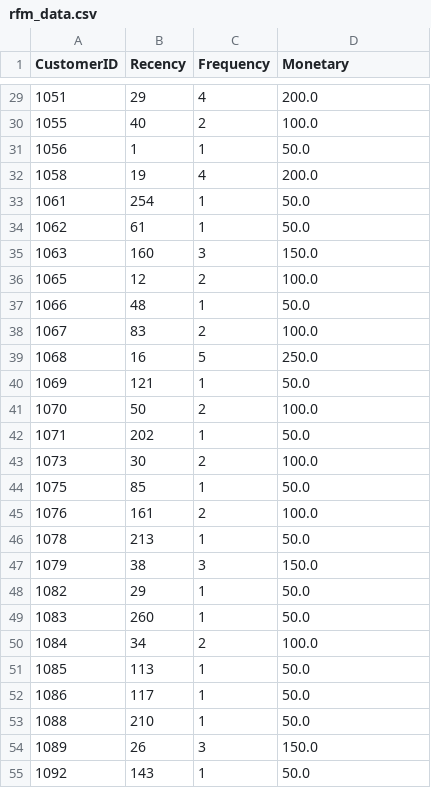
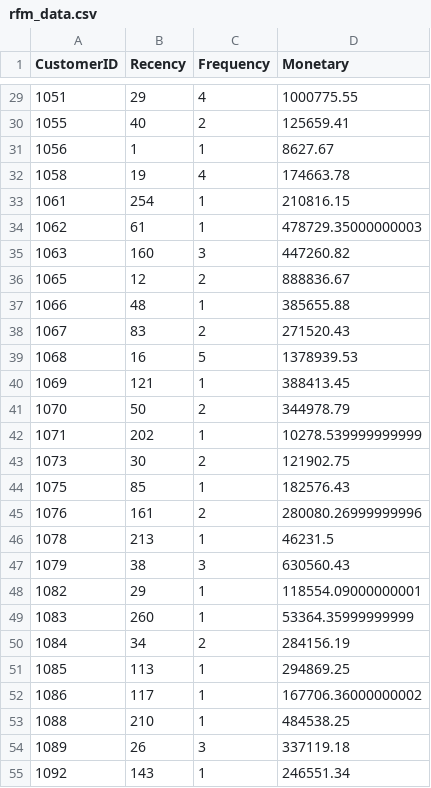
Before and after one commit to Benchav/analisis_python, a CSV file: customer_segmentation/data/rfm_data.csv, drawn as a sheet; only a part is shown, gaps mark what is left out; the diff covers the shown part only.

```diff
--- a/customer_segmentation/data/rfm_data.csv
+++ b/customer_segmentation/data/rfm_data.csv
@@ -29,27 +29,27 @@ CustomerID,Recency,Frequency,Monetary
-1051,29,4,200.0
-1055,40,2,100.0
-1056,1,1,50.0
-1058,19,4,200.0
-1061,254,1,50.0
-1062,61,1,50.0
-1063,160,3,150.0
-1065,12,2,100.0
-1066,48,1,50.0
-1067,83,2,100.0
-1068,16,5,250.0
-1069,121,1,50.0
-1070,50,2,100.0
-1071,202,1,50.0
-1073,30,2,100.0
-1075,85,1,50.0
-1076,161,2,100.0
-1078,213,1,50.0
-1079,38,3,150.0
-1082,29,1,50.0
-1083,260,1,50.0
-1084,34,2,100.0
-1085,113,1,50.0
-1086,117,1,50.0
-1088,210,1,50.0
-1089,26,3,150.0
-1092,143,1,50.0
+1051,29,4,1000775.55
+1055,40,2,125659.41
+1056,1,1,8627.67
+1058,19,4,174663.78
+1061,254,1,210816.15
+1062,61,1,478729.35000000003
+1063,160,3,447260.82
+1065,12,2,888836.67
+1066,48,1,385655.88
+1067,83,2,271520.43
+1068,16,5,1378939.53
+1069,121,1,388413.45
+1070,50,2,344978.79
+1071,202,1,10278.539999999999
+1073,30,2,121902.75
+1075,85,1,182576.43
+1076,161,2,280080.26999999996
+1078,213,1,46231.5
+1079,38,3,630560.43
+1082,29,1,118554.09000000001
+1083,260,1,53364.35999999999
+1084,34,2,284156.19
+1085,113,1,294869.25
+1086,117,1,167706.36000000002
+1088,210,1,484538.25
+1089,26,3,337119.18
+1092,143,1,246551.34
```
Also changed, not shown: 30 edited cells elsewhere in this file, customer_segmentation/data/rfm_clustered.csv, 8 other files.
